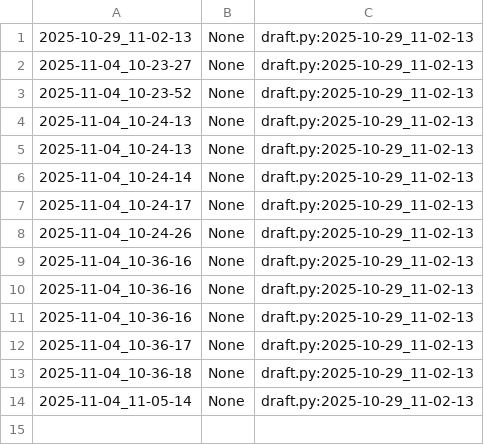
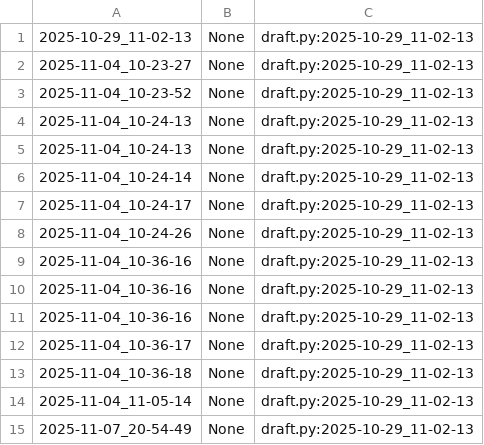
Before and after one commit to qxcode-course/poo-rc-bloco-c-M1guel-V1ana, a CSV file: myrep/.tko/track/poo@array/track.csv, drawn as a sheet; the diff names each change by its address in the sheet, - before the commit and + after, or states it on an @@ line.

```diff
--- a/myrep/.tko/track/poo@array/track.csv
+++ b/myrep/.tko/track/poo@array/track.csv
+row 15: 2025-11-07_20-54-49 | None | draft.py:2025-10-29_11-02-13
```
Also changed, not shown: 3 other files.
